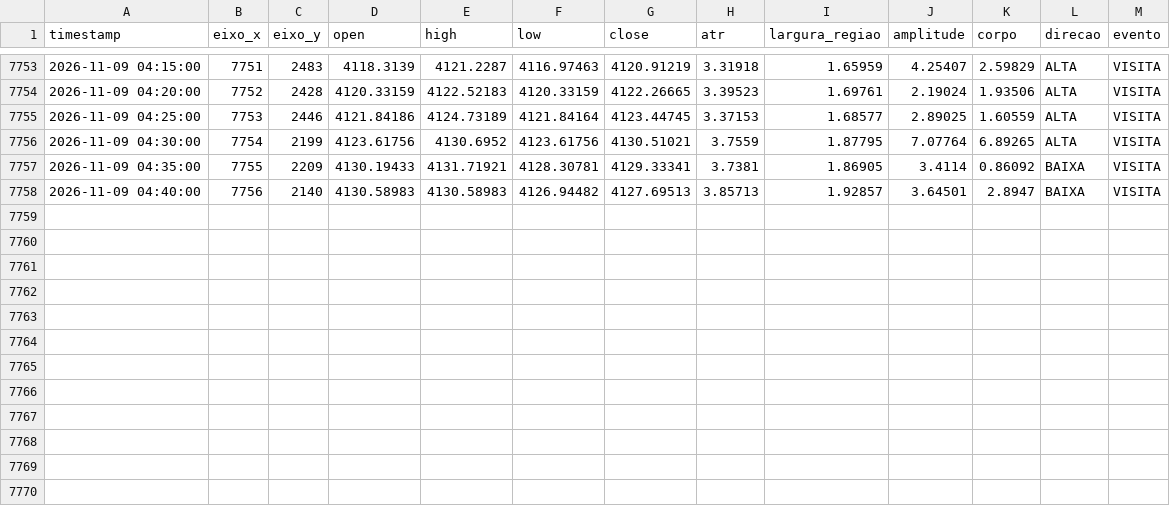
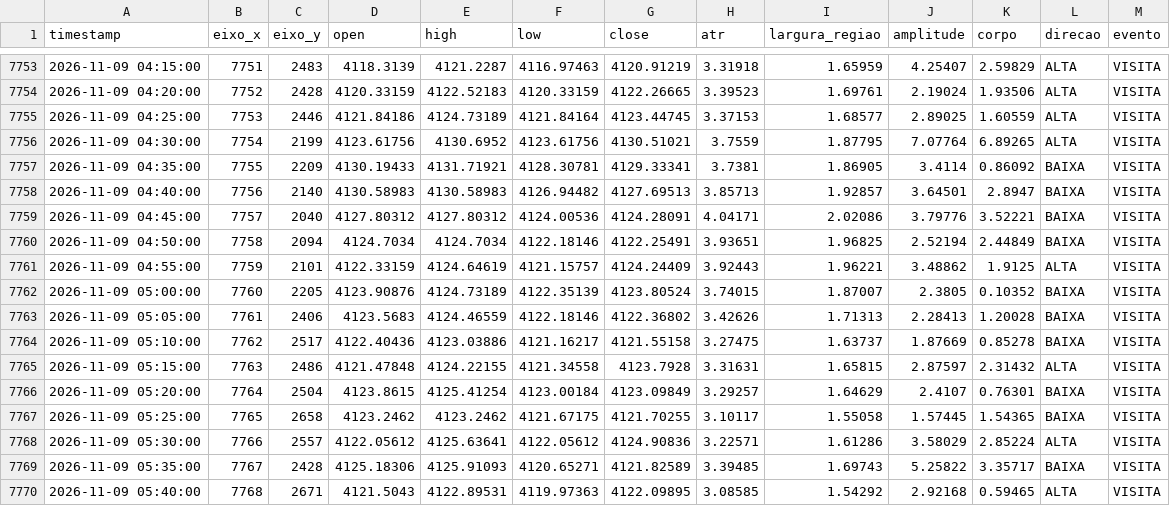
Before and after one commit to loucoparasempre00-ship-it/xauusd-bot-v2-, a CSV file: data/tabuleiro_m5.csv, drawn as a sheet; only a part is shown, gaps mark what is left out.

```diff
--- a/data/tabuleiro_m5.csv
+++ b/data/tabuleiro_m5.csv
@@ -7758 +7758,13 @@ timestamp,eixo_x,eixo_y,open,high,low,close,atr,largura_regiao,amplitude,corpo,d
 2026-11-09 04:40:00,7756,2140,4130.58983,4130.58983,4126.94482,4127.69513,3.85713,1.92857,3.64501,2.8947,BAIXA,VISITA
+2026-11-09 04:45:00,7757,2040,4127.80312,4127.80312,4124.00536,4124.28091,4.04171,2.02086,3.79776,3.52221,BAIXA,VISITA
+2026-11-09 04:50:00,7758,2094,4124.7034,4124.7034,4122.18146,4122.25491,3.93651,1.96825,2.52194,2.44849,BAIXA,VISITA
+2026-11-09 04:55:00,7759,2101,4122.33159,4124.64619,4121.15757,4124.24409,3.92443,1.96221,3.48862,1.9125,ALTA,VISITA
+2026-11-09 05:00:00,7760,2205,4123.90876,4124.73189,4122.35139,4123.80524,3.74015,1.87007,2.3805,0.10352,BAIXA,VISITA
+2026-11-09 05:05:00,7761,2406,4123.5683,4124.46559,4122.18146,4122.36802,3.42626,1.71313,2.28413,1.20028,BAIXA,VISITA
+2026-11-09 05:10:00,7762,2517,4122.40436,4123.03886,4121.16217,4121.55158,3.27475,1.63737,1.87669,0.85278,BAIXA,VISITA
+2026-11-09 05:15:00,7763,2486,4121.47848,4124.22155,4121.34558,4123.7928,3.31631,1.65815,2.87597,2.31432,ALTA,VISITA
+2026-11-09 05:20:00,7764,2504,4123.8615,4125.41254,4123.00184,4123.09849,3.29257,1.64629,2.4107,0.76301,BAIXA,VISITA
+2026-11-09 05:25:00,7765,2658,4123.2462,4123.2462,4121.67175,4121.70255,3.10117,1.55058,1.57445,1.54365,BAIXA,VISITA
+2026-11-09 05:30:00,7766,2557,4122.05612,4125.63641,4122.05612,4124.90836,3.22571,1.61286,3.58029,2.85224,ALTA,VISITA
+2026-11-09 05:35:00,7767,2428,4125.18306,4125.91093,4120.65271,4121.82589,3.39485,1.69743,5.25822,3.35717,BAIXA,VISITA
+2026-11-09 05:40:00,7768,2671,4121.5043,4122.89531,4119.97363,4122.09895,3.08585,1.54292,2.92168,0.59465,ALTA,VISITA
```
Also changed, not shown: data/estatisticas_regioes_m5.csv, data/memoria_agente.csv, 18 other files.
